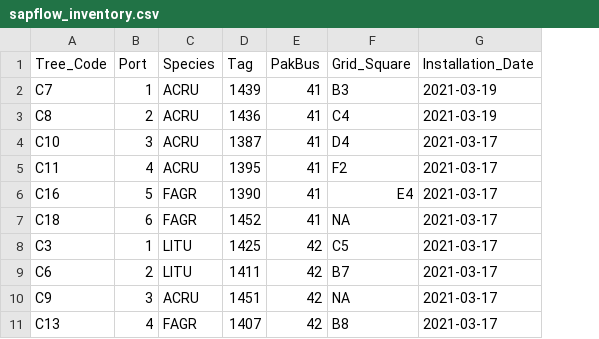
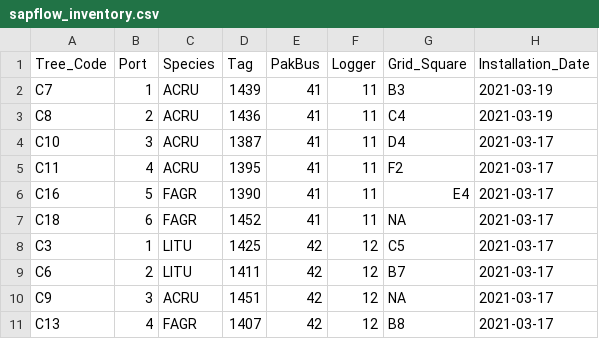
Before and after one commit to COMPASS-DOE/TEMPESTdash, a CSV file: Design/sapflow_inventory.csv, drawn as a sheet; only a part is shown; the diff names each change by its address in the sheet, - before the commit and + after, or states it on an @@ line.

Commit message:
Add logger to sapflow inventory
Former-commit-id: 10c51762b1bbca3ec0571b1fe64be55b2c59e637

```diff
--- a/Design/sapflow_inventory.csv
+++ b/Design/sapflow_inventory.csv
+column F (Logger), rows 2-11: 11 | 11 | 11 | 11 | 11 | 11 | 12 | 12 | 12 | 12
```
